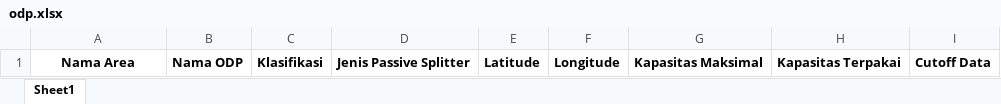
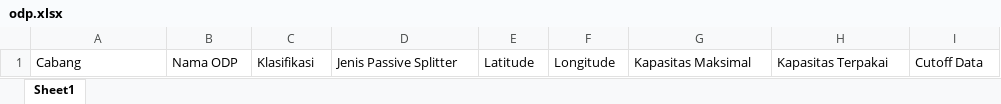
Before and after one commit to PromisePioneer/my-ops, an Excel workbook: public/assets/template-excel/odp.xlsx, sheet Sheet1, drawn as a sheet; values as stored, in another font and other column widths than the file's, no borders; charts and pictures not drawn; the diff names each change by its address in the sheet, - before the commit and + after, or states it on an @@ line.

```diff
--- a/public/assets/template-excel/odp.xlsx (sheet Sheet1)
+++ b/public/assets/template-excel/odp.xlsx (sheet Sheet1)
-A1: Nama Area
+A1: Cabang
-A1:I1 bold: on
+A1:I1 bold: off
-A1 alignment: center
+A1 alignment: left
```
Also changed, not shown: 21 other files.
